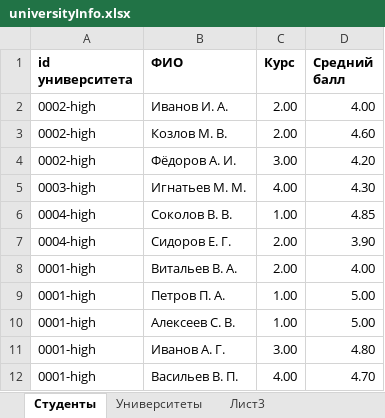
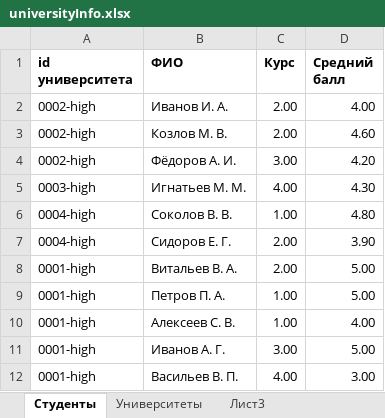
Before and after one commit to Filvik/Universitet, an Excel workbook: src/main/resources/universityInfo.xlsx, sheet Студенты, drawn as a sheet; values as stored, in another font and other column widths than the file's, no borders; the diff names each change by its address in the sheet, - before the commit and + after, or states it on an @@ line.

Commit message:
Create and populate a new Excel file with Apache POI, work with table styles, collect statistics using the Java Stream API, use BigDecimal to convert numbers

```diff
--- a/src/main/resources/universityInfo.xlsx (sheet Студенты)
+++ b/src/main/resources/universityInfo.xlsx (sheet Студенты)
-D6 (Средний балл): 4.85
+D6 (Средний балл): 4.80
-D8 (Средний балл): 4.00
+D8 (Средний балл): 5.00
-D10 (Средний балл): 5.00
+D10 (Средний балл): 4.00
-D11 (Средний балл): 4.80
+D11 (Средний балл): 5.00
-D12 (Средний балл): 4.70
+D12 (Средний балл): 3.00
```
Also changed, not shown: sheet Университеты, 7 other files.
